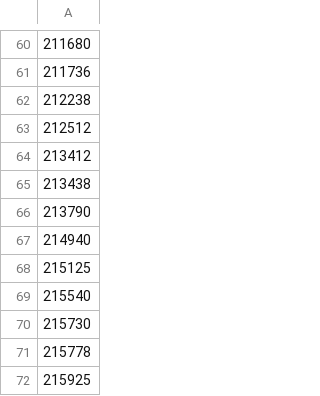
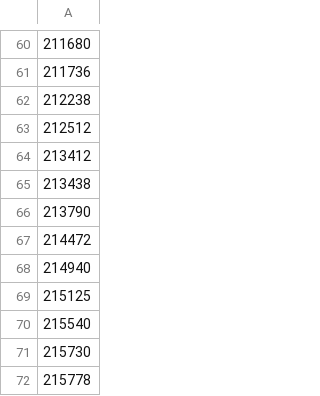
Before and after one commit to cypher139/ipblacklist, a CSV file: Reports/ASN-IP-10.csv, drawn as a sheet; only a part is shown, gaps mark what is left out; the shorter side is filled out with more unchanged rows; the diff names each change by its address in the sheet, - before the commit and + after, or states it on an @@ line.

```diff
--- a/Reports/ASN-IP-10.csv
+++ b/Reports/ASN-IP-10.csv
+row 67: 214472
```
Also changed, not shown: Reports/ASN-CN.csv, Reports/ASN-IP.csv, 8 other files.
